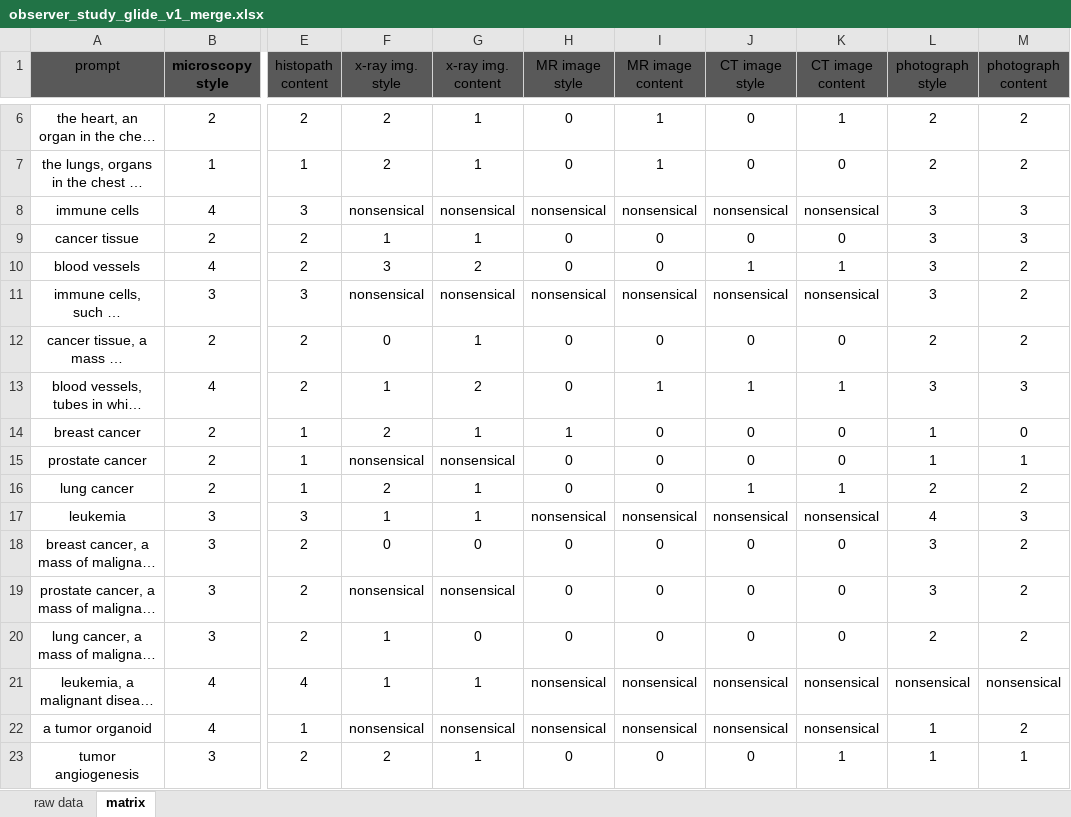
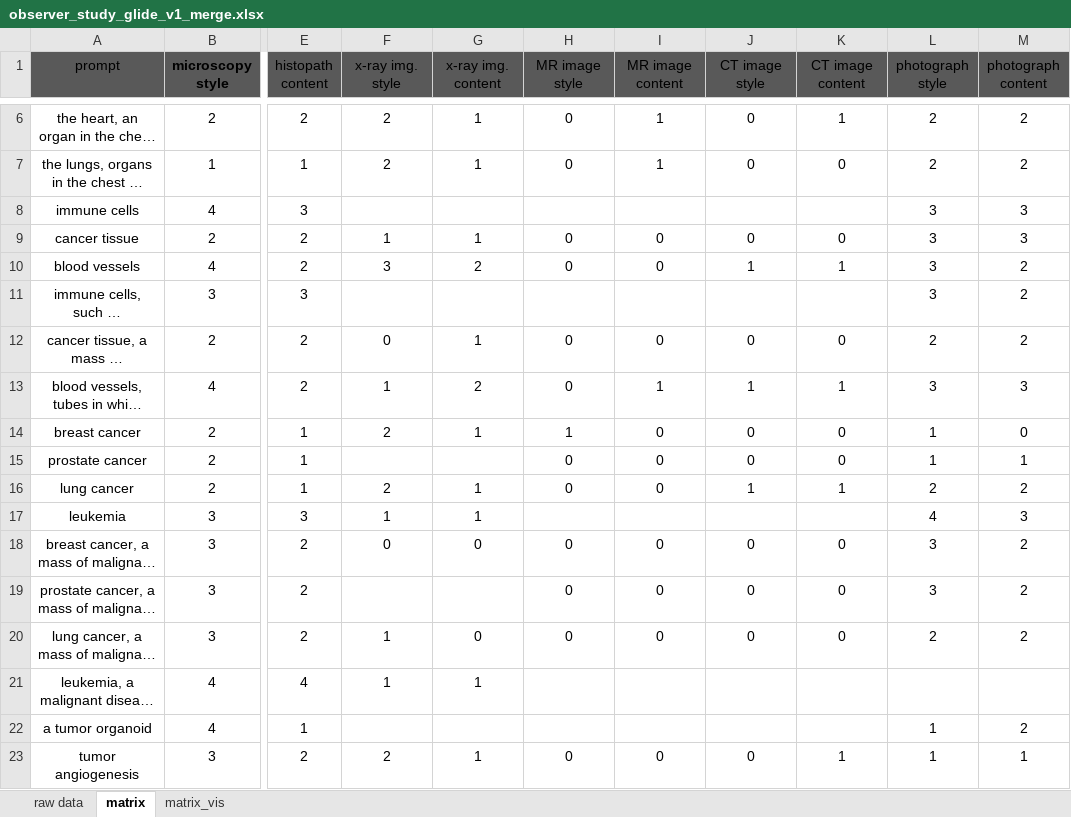
Before and after one commit to KatherLab/synth-user-study, an Excel workbook: observer_study_glide_v1_merge.xlsx, sheet matrix, drawn as a sheet; only a part is shown, gaps mark what is left out; long unchanged cells end in …; values as stored, in another font and other column widths than the file's, no borders; conditional formats and table styles not drawn; the diff covers the shown part only; the diff names each change by its address in the sheet, - before the commit and + after, or states it on an @@ line.

```diff
--- a/observer_study_glide_v1_merge.xlsx (sheet matrix)
+++ b/observer_study_glide_v1_merge.xlsx (sheet matrix)
+sheet tab: matrix_vis
-F8 (x-ray img. style): nonsensical
+F8 (x-ray img. style): (empty)
-G8 (x-ray img. content): nonsensical
+G8 (x-ray img. content): (empty)
-H8 (MR image style): nonsensical
+H8 (MR image style): (empty)
-I8 (MR image content): nonsensical
+I8 (MR image content): (empty)
-J8 (CT image style): nonsensical
+J8 (CT image style): (empty)
-K8 (CT image content): nonsensical
+K8 (CT image content): (empty)
-F11 (x-ray img. style): nonsensical
+F11 (x-ray img. style): (empty)
-G11 (x-ray img. content): nonsensical
+G11 (x-ray img. content): (empty)
-H11 (MR image style): nonsensical
+H11 (MR image style): (empty)
-I11 (MR image content): nonsensical
+I11 (MR image content): (empty)
-J11 (CT image style): nonsensical
+J11 (CT image style): (empty)
-K11 (CT image content): nonsensical
+K11 (CT image content): (empty)
-F15 (x-ray img. style): nonsensical
+F15 (x-ray img. style): (empty)
-G15 (x-ray img. content): nonsensical
+G15 (x-ray img. content): (empty)
-H17 (MR image style): nonsensical
+H17 (MR image style): (empty)
-I17 (MR image content): nonsensical
+I17 (MR image content): (empty)
-J17 (CT image style): nonsensical
+J17 (CT image style): (empty)
-K17 (CT image content): nonsensical
+K17 (CT image content): (empty)
-F19 (x-ray img. style): nonsensical
+F19 (x-ray img. style): (empty)
-G19 (x-ray img. content): nonsensical
+G19 (x-ray img. content): (empty)
-H21:H22 (MR image style): nonsensical
+H21:H22 (MR image style): (empty)
-I21:I22 (MR image content): nonsensical
+I21:I22 (MR image content): (empty)
-J21:J22 (CT image style): nonsensical
+J21:J22 (CT image style): (empty)
-K21:K22 (CT image content): nonsensical
+K21:K22 (CT image content): (empty)
-L21 (photograph style): nonsensical
+L21 (photograph style): (empty)
-M21 (photograph content): nonsensical
+M21 (photograph content): (empty)
-F22 (x-ray img. style): nonsensical
+F22 (x-ray img. style): (empty)
-G22 (x-ray img. content): nonsensical
+G22 (x-ray img. content): (empty)
```
Also changed, not shown: 1 removed row and 34 edited cells elsewhere in this sheet, 1 other file.
